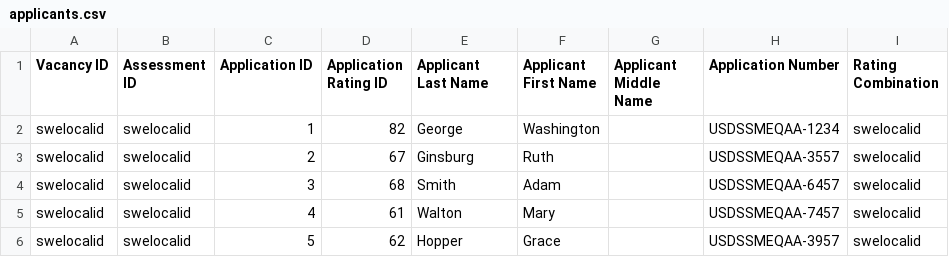
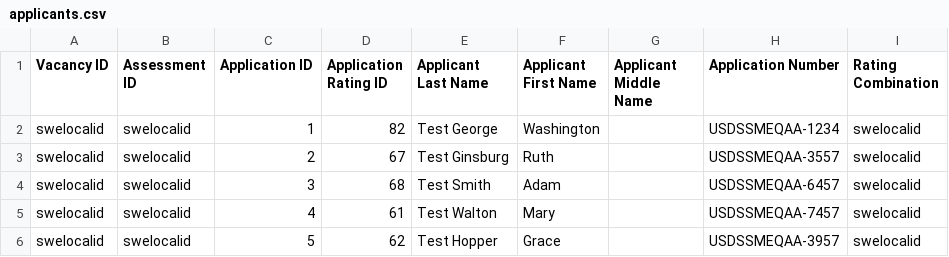
Before and after one commit to usds/assessment-review-tool, a CSV file: assessmentHurdleExamples/written_test/applicants.csv, drawn as a sheet.

```diff
--- a/assessmentHurdleExamples/written_test/applicants.csv
+++ b/assessmentHurdleExamples/written_test/applicants.csv
@@ -1,6 +1,6 @@
 Vacancy ID,Assessment ID,Application ID,Application Rating ID,Applicant Last Name,Applicant First Name,Applicant Middle Name,Application Number,Rating Combination
-swelocalid,swelocalid,1,82,George,Washington,,USDSSMEQAA-1234,swelocalid
-swelocalid,swelocalid,2,67,Ginsburg,Ruth,,USDSSMEQAA-3557,swelocalid
-swelocalid,swelocalid,3,68,Smith,Adam,,USDSSMEQAA-6457,swelocalid
-swelocalid,swelocalid,4,61,Walton,Mary,,USDSSMEQAA-7457,swelocalid
-swelocalid,swelocalid,5,62,Hopper,Grace,,USDSSMEQAA-3957,swelocalid
+swelocalid,swelocalid,1,82,Test George,Washington,,USDSSMEQAA-1234,swelocalid
+swelocalid,swelocalid,2,67,Test Ginsburg,Ruth,,USDSSMEQAA-3557,swelocalid
+swelocalid,swelocalid,3,68,Test Smith,Adam,,USDSSMEQAA-6457,swelocalid
+swelocalid,swelocalid,4,61,Test Walton,Mary,,USDSSMEQAA-7457,swelocalid
+swelocalid,swelocalid,5,62,Test Hopper,Grace,,USDSSMEQAA-3957,swelocalid
```
Also changed, not shown: 6 other files.
